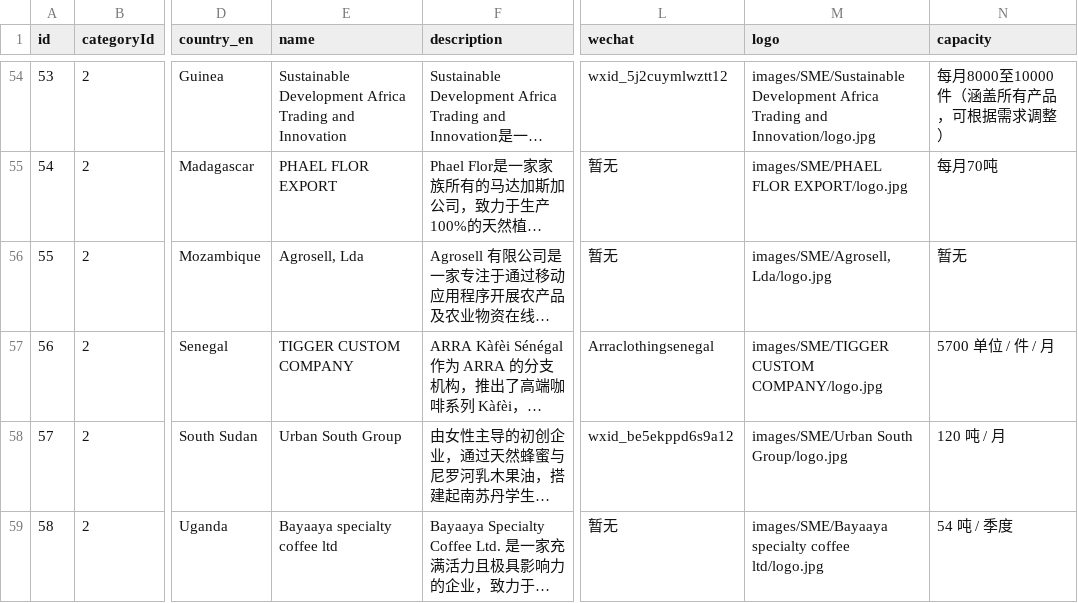
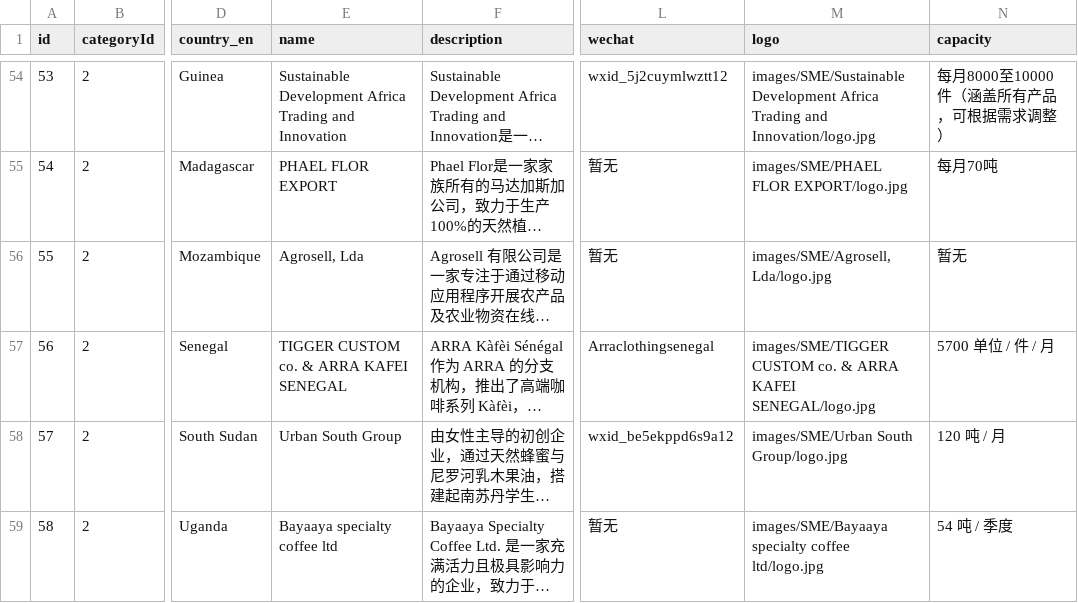
Before and after one commit to Noor-Erano/Noor-Erano.github.io, a CSV file: data/companies_20251016.csv, drawn as a sheet; only a part is shown, gaps mark what is left out; long unchanged cells end in …; the diff names each change by its address in the sheet, - before the commit and + after, or states it on an @@ line.

```diff
--- a/data/companies_20251016.csv
+++ b/data/companies_20251016.csv
-E57 (name): TIGGER CUSTOM COMPANY
+E57 (name): TIGGER CUSTOM co. & ARRA KAFEI SENEGAL
-M57 (logo): images/SME/TIGGER CUSTOM COMPANY/logo.jpg
+M57 (logo): images/SME/TIGGER CUSTOM co. & ARRA KAFEI SENEGAL/logo.jpg
```
